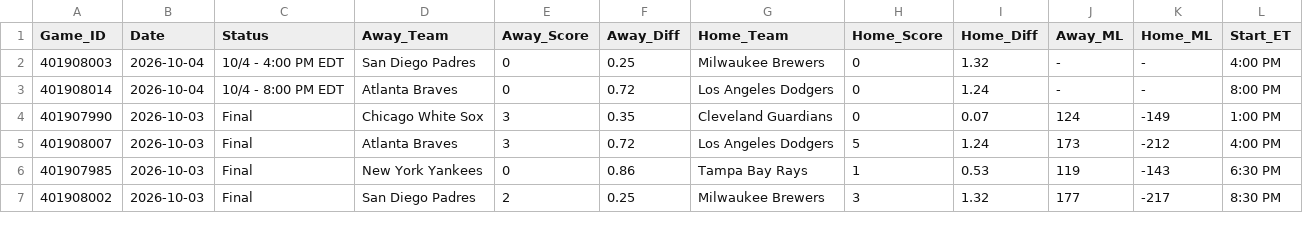
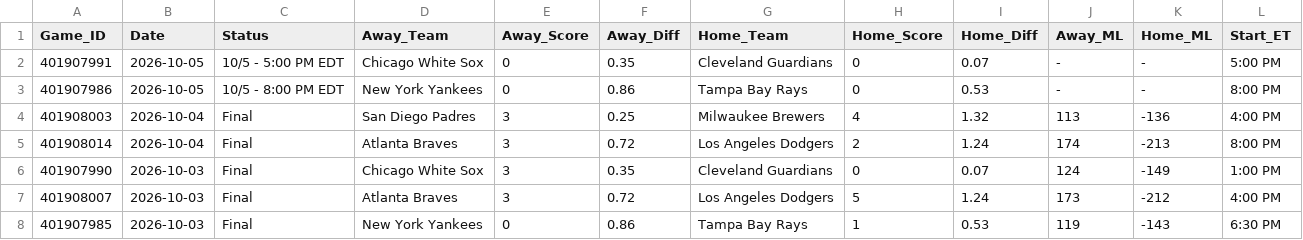
Before and after one commit to danreed001-droid/sport, a CSV file: data/raw/master_mlb_scores.csv, drawn as a sheet; only a part is shown; the shorter side is filled out with more unchanged rows.

```diff
--- a/data/raw/master_mlb_scores.csv
+++ b/data/raw/master_mlb_scores.csv
@@ -1,4 +1,6 @@
 Game_ID,Date,Status,Away_Team,Away_Score,Away_Diff,Home_Team,Home_Score,Home_Diff,Away_ML,Home_ML,Start_ET
-401908003,2026-10-04,10/4 - 4:00 PM EDT,San Diego Padres,0,0.25,Milwaukee Brewers,0,1.32,-,-,4:00 PM
-401908014,2026-10-04,10/4 - 8:00 PM EDT,Atlanta Braves,0,0.72,Los Angeles Dodgers,0,1.24,-,-,8:00 PM
+401907991,2026-10-05,10/5 - 5:00 PM EDT,Chicago White Sox,0,0.35,Cleveland Guardians,0,0.07,-,-,5:00 PM
+401907986,2026-10-05,10/5 - 8:00 PM EDT,New York Yankees,0,0.86,Tampa Bay Rays,0,0.53,-,-,8:00 PM
+401908003,2026-10-04,Final,San Diego Padres,3,0.25,Milwaukee Brewers,4,1.32,113,-136,4:00 PM
+401908014,2026-10-04,Final,Atlanta Braves,3,0.72,Los Angeles Dodgers,2,1.24,174,-213,8:00 PM
 401907990,2026-10-03,Final,Chicago White Sox,3,0.35,Cleveland Guardians,0,0.07,124,-149,1:00 PM
```
Also changed, not shown: data/raw/master_nba_scores.csv, data/raw/master_nfl_scores.csv, 8 other files.
